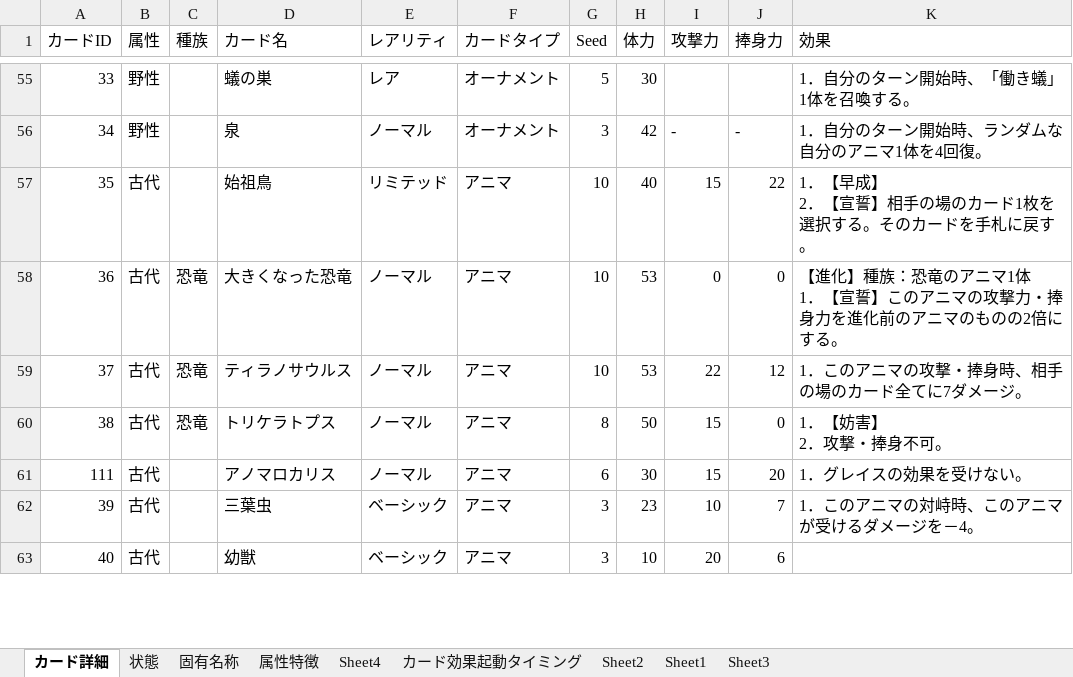
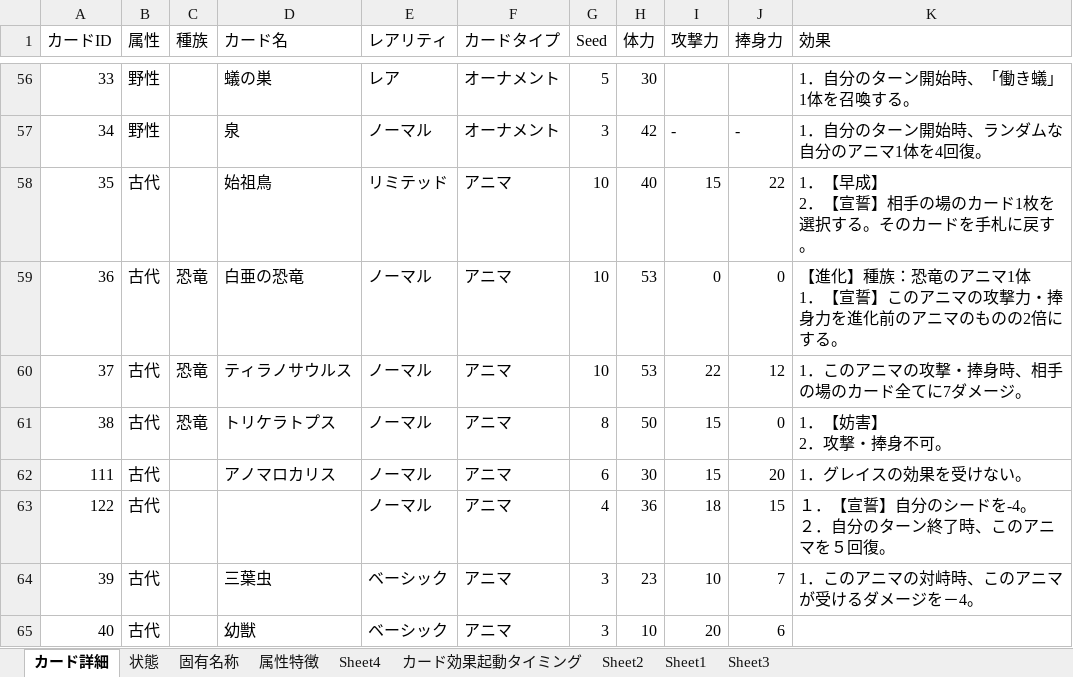
Before and after one commit to coromos/newcardgame, an Excel workbook: Assets/Document/文明凱歌.xlsm, sheet カード詳細, drawn as a sheet; only a part is shown, gaps mark what is left out; values as stored, in another font and other column widths than the file's, no borders; table styles not drawn; addresses are those after the commit; ↵ is a line break in a cell; the diff covers the shown part only; the diff names each change by its address in the sheet, - before the commit and + after, or states it on an @@ line.

```diff
--- a/Assets/Document/文明凱歌.xlsm (sheet カード詳細)
+++ b/Assets/Document/文明凱歌.xlsm (sheet カード詳細)
-D59 (カード名): 大きくなった恐竜
+D59 (カード名): 白亜の恐竜
+row 63: 122 | 古代 |  |  | ノーマル | アニマ | 4 | 36 | 18 | 15 | １．【宣誓】自分のシードを-4。 ↵ ２．自分のターン終了時、このアニマを５回復。
```
Also changed, not shown: 4 added rows, 1 removed row and 14 edited cells elsewhere in this sheet, sheet 固有名称, 6 other files.
